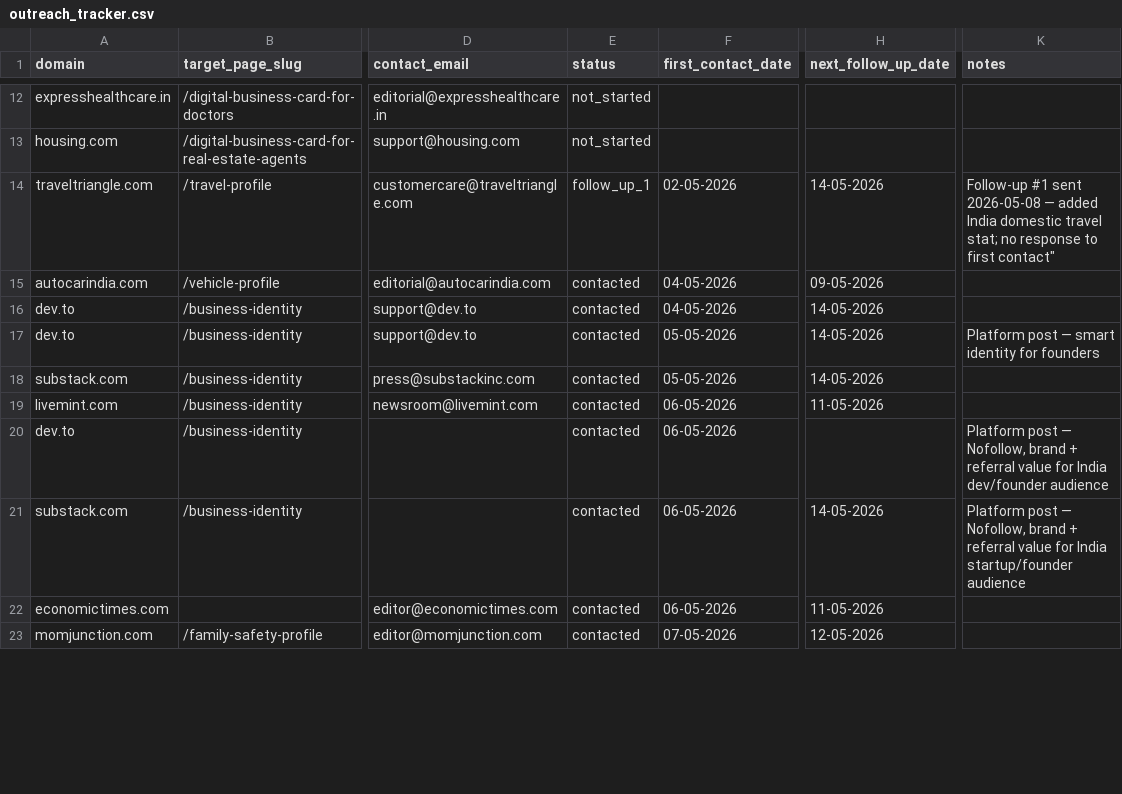
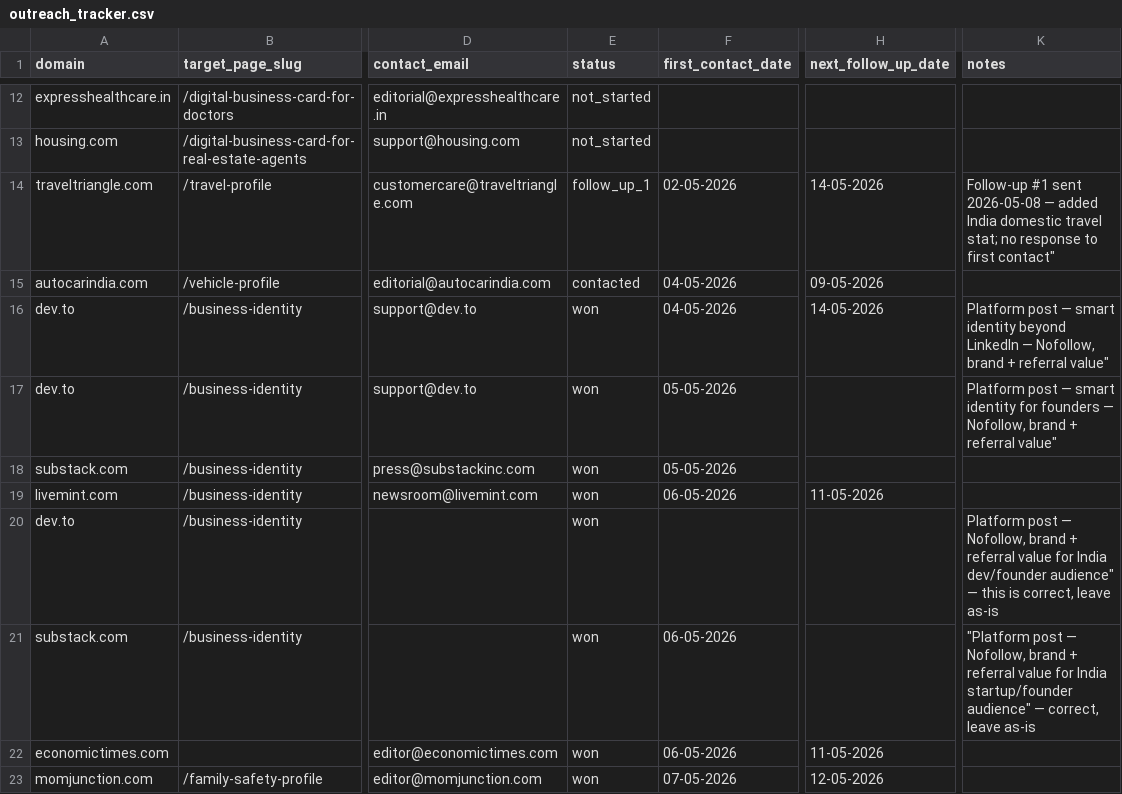
Before and after one commit to vedantacore-admin/profiletap-seo-os, a CSV file: projects/profiletap/data/backlinks/outreach_tracker.csv, drawn as a sheet; only a part is shown, gaps mark what is left out; the diff covers the shown part only; the diff names each change by its address in the sheet, - before the commit and + after, or states it on an @@ line.

Commit message:
feat: update outreach tracker with new statuses and notes for various profiles

```diff
--- a/projects/profiletap/data/backlinks/outreach_tracker.csv
+++ b/projects/profiletap/data/backlinks/outreach_tracker.csv
-E16:E23 (status): contacted
+E16:E23 (status): won
-K16 (notes): (empty)
+K16 (notes): Platform post — smart identity beyond LinkedIn — Nofollow, brand + referral value"
-H17:H18 (next_follow_up_date): 14-05-2026
+H17:H18 (next_follow_up_date): (empty)
-K17 (notes): …for founders
+K17 (notes): …for founders — Nofollow, brand + referral value"
-F20 (first_contact_date): 06-05-2026
+F20 (first_contact_date): (empty)
-K20 (notes): …India dev/founder audience
+K20 (notes): …India dev/founder audience" — this is correct, leave as-is
-H21 (next_follow_up_date): 14-05-2026
+H21 (next_follow_up_date): (empty)
-K21 (notes): Platform post — Nofollow, brand + referral value for India startup/founder audience
+K21 (notes): "Platform post — Nofollow, brand + referral value for India startup/founder audience" — correct, leave as-is
```
Also changed, not shown: 1 added row and 3 edited cells elsewhere in this file.
